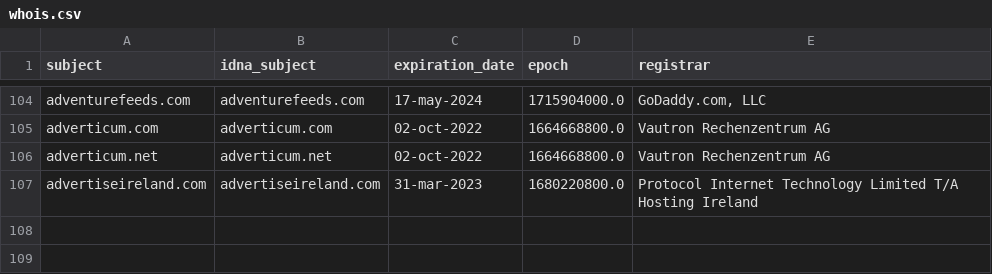
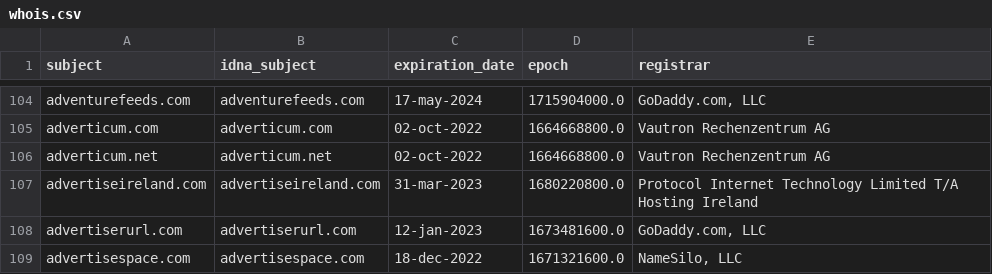
Before and after one commit to Ultimate-Hosts-Blacklist/Wiggum27_Blockers, a CSV file: .pyfunceble/whois.csv, drawn as a sheet; only a part is shown, gaps mark what is left out.

```diff
--- a/.pyfunceble/whois.csv
+++ b/.pyfunceble/whois.csv
@@ -107 +107,3 @@ adverticum.net,adverticum.net,02-oct-2022,1664668800.0,Vautron Rechenzentrum AG
 advertiseireland.com,advertiseireland.com,31-mar-2023,1680220800.0,Protocol Internet Technology Limited T/A Hosting Ireland
+advertiserurl.com,advertiserurl.com,12-jan-2023,1673481600.0,"GoDaddy.com, LLC"
+advertisespace.com,advertisespace.com,18-dec-2022,1671321600.0,"NameSilo, LLC"
```
Also changed, not shown: .pyfunceble/inactive.csv, output/domains.list/continue.csv, 12 other files.
